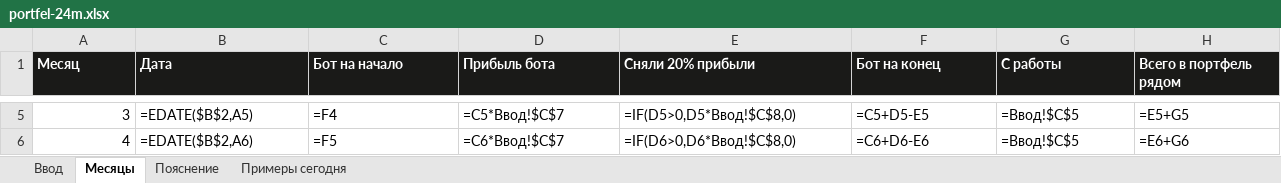
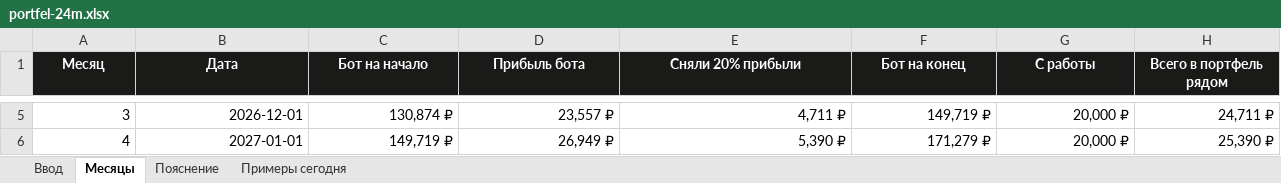
Before and after one commit to Vladahc/sportscar-finance, an Excel workbook: docs/portfel-24m.xlsx, sheet Месяцы, drawn as a sheet; only a part is shown, gaps mark what is left out; values as stored, in another font and other column widths than the file's, no borders; formulas without a stored value are shown as written; charts and pictures not drawn; the diff covers the shown part only; the diff names each change by its address in the sheet, - before the commit and + after, or states it on an @@ line.

```diff
--- a/docs/portfel-24m.xlsx (sheet Месяцы)
+++ b/docs/portfel-24m.xlsx (sheet Месяцы)
-A1:H1 alignment: left
+A1:H1 alignment: center
-B5 (Дата): =EDATE($B$2,A5)
+B5 (Дата): 2026-12-01
-C5 (Бот на начало): =F4
+C5 (Бот на начало): 130,874 ₽
-D5 (Прибыль бота): =C5*Ввод!$C$7
+D5 (Прибыль бота): 23,557 ₽
-E5 (Сняли 20% прибыли): =IF(D5>0,D5*Ввод!$C$8,0)
+E5 (Сняли 20% прибыли): 4,711 ₽
-F5 (Бот на конец): =C5+D5-E5
+F5 (Бот на конец): 149,719 ₽
-G5:G6 (С работы): =Ввод!$C$5
+G5:G6 (С работы): 20,000 ₽
-H5 (Всего в портфель рядом): =E5+G5
+H5 (Всего в портфель рядом): 24,711 ₽
-B6 (Дата): =EDATE($B$2,A6)
+B6 (Дата): 2027-01-01
-C6 (Бот на начало): =F5
+C6 (Бот на начало): 149,719 ₽
-D6 (Прибыль бота): =C6*Ввод!$C$7
+D6 (Прибыль бота): 26,949 ₽
-E6 (Сняли 20% прибыли): =IF(D6>0,D6*Ввод!$C$8,0)
+E6 (Сняли 20% прибыли): 5,390 ₽
-F6 (Бот на конец): =C6+D6-E6
+F6 (Бот на конец): 171,279 ₽
-H6 (Всего в портфель рядом): =E6+G6
+H6 (Всего в портфель рядом): 25,390 ₽
```
Also changed, not shown: 326 edited cells and cell formats elsewhere in this sheet, sheet Ввод, charts or pictures.
